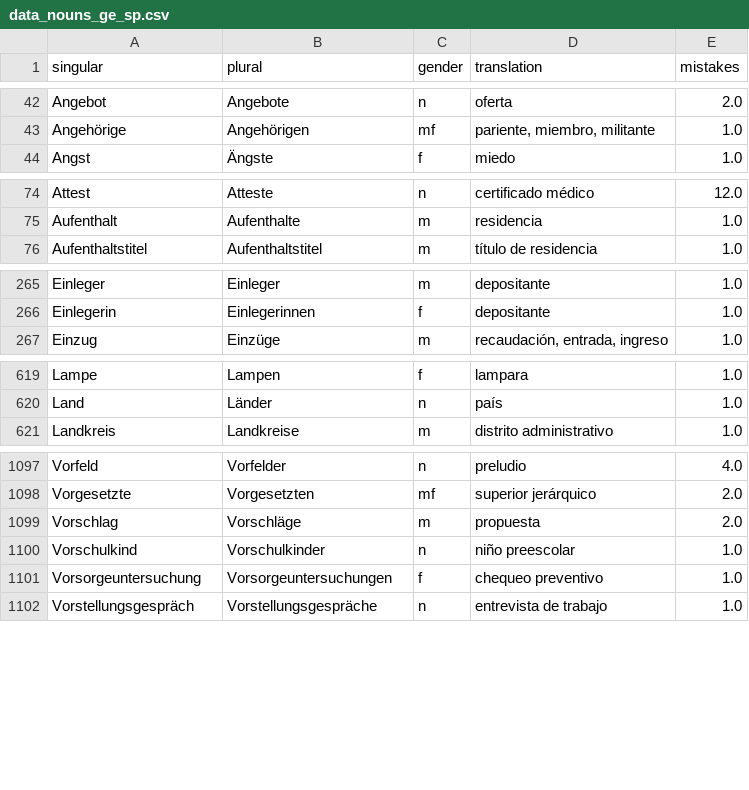
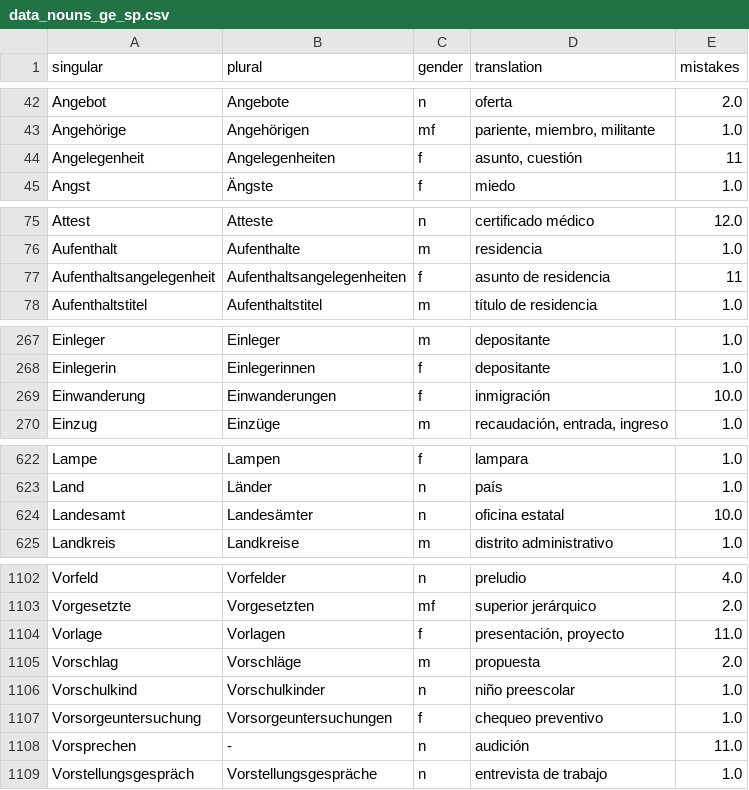
Before and after one commit to kaluzap/words, a CSV file: data/data_nouns_ge_sp.csv, drawn as a sheet; only a part is shown, gaps mark what is left out; the diff covers the shown part only; the diff names each change by its address in the sheet, - before the commit and + after, or states it on an @@ line.

```diff
--- a/data/data_nouns_ge_sp.csv
+++ b/data/data_nouns_ge_sp.csv
+row 44: Angelegenheit | Angelegenheiten | f | asunto, cuestión | 11
+row 77: Aufenthaltsangelegenheit | Aufenthaltsangelegenheiten | f | asunto de residencia | 11
+row 269: Einwanderung | Einwanderungen | f | inmigración | 10.0
+row 624: Landesamt | Landesämter | n | oficina estatal | 10.0
+row 1104: Vorlage | Vorlagen | f | presentación, proyecto | 11.0
+row 1108: Vorsprechen | - | n | audición | 11.0
```
Also changed, not shown: 1 added row and 1 edited cell elsewhere in this file, data/data_adjectives_ge_sp.csv, data/data_adverbs_ge_sp.csv, 1 other file.
